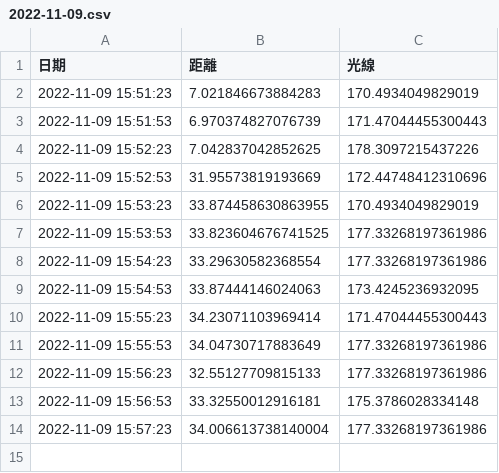
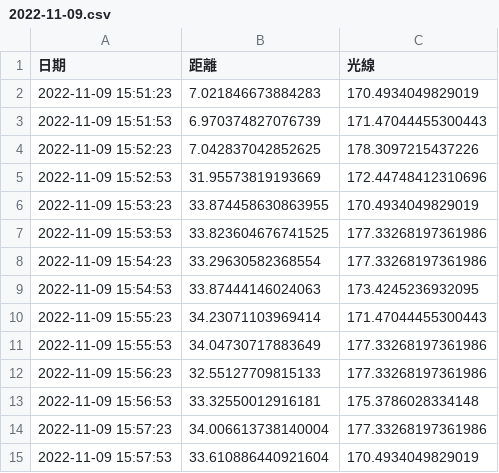
Before and after one commit to Anitatsai123/Project3_light_distance, a CSV file: record/2022-11-09.csv, drawn as a sheet; the diff names each change by its address in the sheet, - before the commit and + after, or states it on an @@ line.

Commit message:
modify

```diff
--- a/record/2022-11-09.csv
+++ b/record/2022-11-09.csv
+row 15: 2022-11-09 15:57:53 | 33.610886440921604 | 170.4934049829019
```
